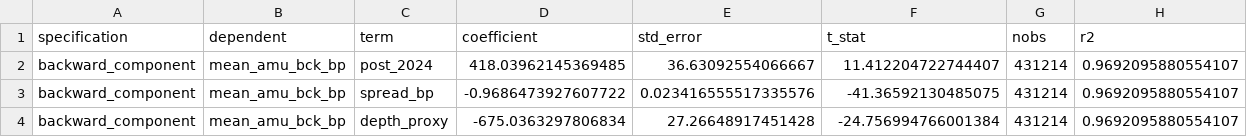
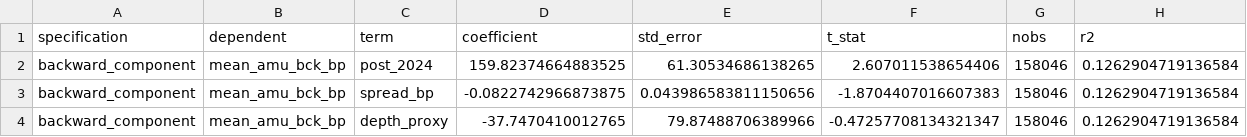
Before and after one commit to balazs14/TardisProject-publications, a CSV file: AMU-liquidity-premium/regressions/backward_component.csv, drawn as a sheet.

```diff
--- a/AMU-liquidity-premium/regressions/backward_component.csv
+++ b/AMU-liquidity-premium/regressions/backward_component.csv
@@ -1,4 +1,4 @@
 specification,dependent,term,coefficient,std_error,t_stat,nobs,r2
-backward_component,mean_amu_bck_bp,post_2024,418.03962145369485,36.63092554066667,11.412204722744407,431214,0.9692095880554107
-backward_component,mean_amu_bck_bp,spread_bp,-0.9686473927607722,0.023416555517335576,-41.36592130485075,431214,0.9692095880554107
-backward_component,mean_amu_bck_bp,depth_proxy,-675.0363297806834,27.26648917451428,-24.756994766001384,431214,0.9692095880554107
+backward_component,mean_amu_bck_bp,post_2024,159.82374664883525,61.30534686138265,2.607011538654406,158046,0.1262904719136584
+backward_component,mean_amu_bck_bp,spread_bp,-0.0822742966873875,0.043986583811150656,-1.8704407016607383,158046,0.1262904719136584
+backward_component,mean_amu_bck_bp,depth_proxy,-37.7470410012765,79.87488706389966,-0.47257708134321347,158046,0.1262904719136584
```
Also changed, not shown: AMU-liquidity-premium/regressions/baseline_post2024.csv, AMU-liquidity-premium/regressions/forward_component.csv, 10 other files.
